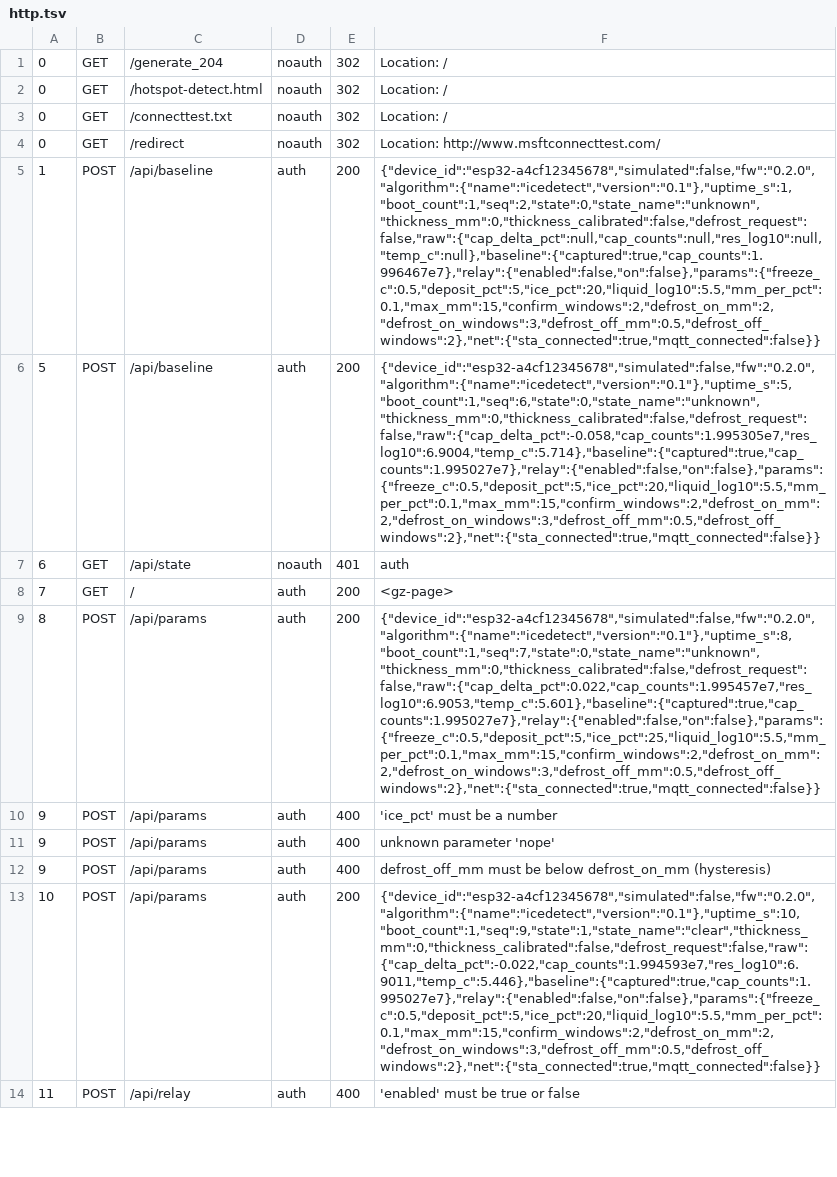
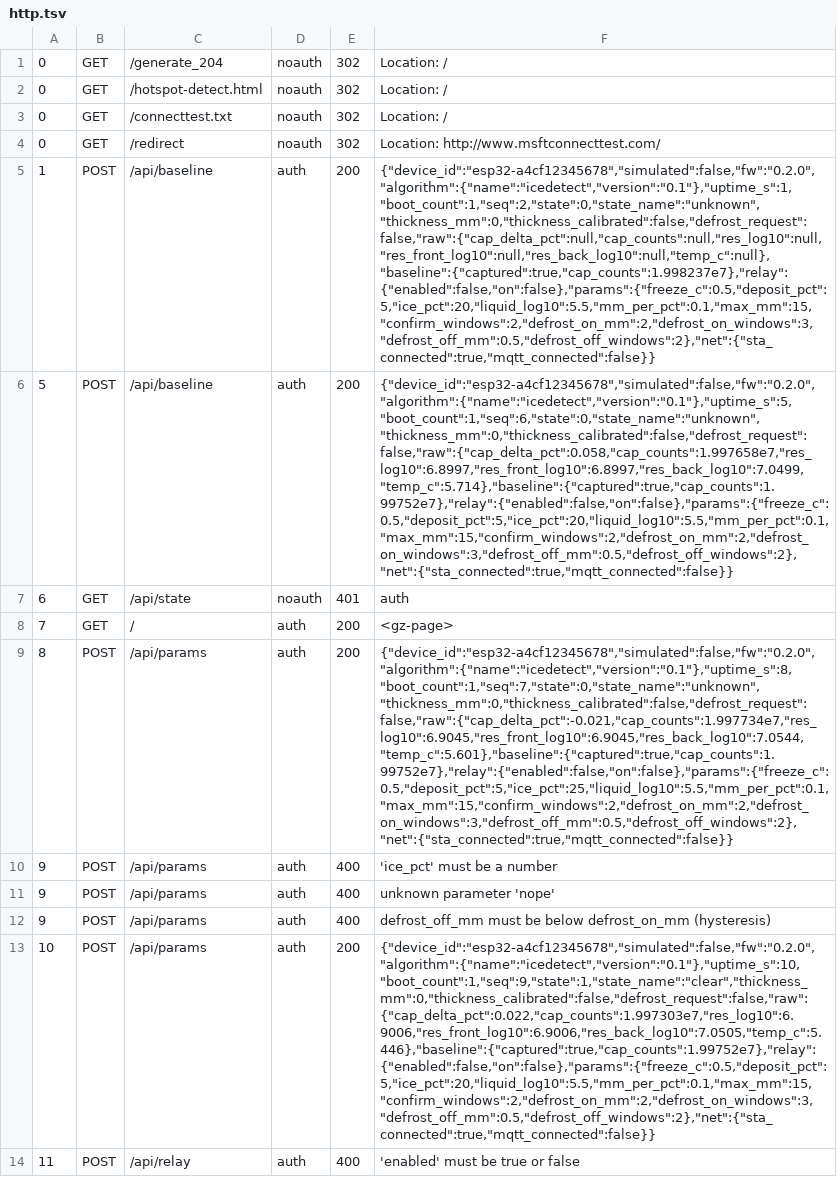
Before and after one commit to noah2564/IceSense-Software, a TSV file: firmware/hostcheck/http.tsv, drawn as a sheet; only a part is shown; the diff covers the shown part only; the diff names each change by its address in the sheet, - before the commit and + after, or states it on an @@ line.

```diff
--- a/firmware/hostcheck/http.tsv
+++ b/firmware/hostcheck/http.tsv
-F5: {"device_id":"esp32-a4cf12345678","simulated":false,"fw":"0.2.0","algorithm":{"name":"icedetect","version":"0.1"},"uptime_s":1,"boot_count":1,"seq":2,"state":0,"state_name":"unknown","thickness_mm":0,"thickness_calibrated":false,"defrost_request":false,"raw":{"cap_delta_pct":null,"cap_counts":null,"res_log10":null,"temp_c":null},"baseline":{"captured":true,"cap_counts":1.996467e7},"relay":{"enabled":false,"on":false},"params":{"freeze_c":0.5,"deposit_pct":5,"ice_pct":20,"liquid_log10":5.5,"mm_per_pct":0.1,"max_mm":15,"confirm_windows":2,"defrost_on_mm":2,"defrost_on_windows":3,"defrost_off_mm":0.5,"defrost_off_windows":2},"net":{"sta_connected":true,"mqtt_connected":false}}
+F5: {"device_id":"esp32-a4cf12345678","simulated":false,"fw":"0.2.0","algorithm":{"name":"icedetect","version":"0.1"},"uptime_s":1,"boot_count":1,"seq":2,"state":0,"state_name":"unknown","thickness_mm":0,"thickness_calibrated":false,"defrost_request":false,"raw":{"cap_delta_pct":null,"cap_counts":null,"res_log10":null,"res_front_log10":null,"res_back_log10":null,"temp_c":null},"baseline":{"captured":true,"cap_counts":1.998237e7},"relay":{"enabled":false,"on":false},"params":{"freeze_c":0.5,"deposit_pct":5,"ice_pct":20,"liquid_log10":5.5,"mm_per_pct":0.1,"max_mm":15,"confirm_windows":2,"defrost_on_mm":2,"defrost_on_windows":3,"defrost_off_mm":0.5,"defrost_off_windows":2},"net":{"sta_connected":true,"mqtt_connected":false}}
-F6: {"device_id":"esp32-a4cf12345678","simulated":false,"fw":"0.2.0","algorithm":{"name":"icedetect","version":"0.1"},"uptime_s":5,"boot_count":1,"seq":6,"state":0,"state_name":"unknown","thickness_mm":0,"thickness_calibrated":false,"defrost_request":false,"raw":{"cap_delta_pct":-0.058,"cap_counts":1.995305e7,"res_log10":6.9004,"temp_c":5.714},"baseline":{"captured":true,"cap_counts":1.995027e7},"relay":{"enabled":false,"on":false},"params":{"freeze_c":0.5,"deposit_pct":5,"ice_pct":20,"liquid_log10":5.5,"mm_per_pct":0.1,"max_mm":15,"confirm_windows":2,"defrost_on_mm":2,"defrost_on_windows":3,"defrost_off_mm":0.5,"defrost_off_windows":2},"net":{"sta_connected":true,"mqtt_connected":false}}
+F6: {"device_id":"esp32-a4cf12345678","simulated":false,"fw":"0.2.0","algorithm":{"name":"icedetect","version":"0.1"},"uptime_s":5,"boot_count":1,"seq":6,"state":0,"state_name":"unknown","thickness_mm":0,"thickness_calibrated":false,"defrost_request":false,"raw":{"cap_delta_pct":0.058,"cap_counts":1.997658e7,"res_log10":6.8997,"res_front_log10":6.8997,"res_back_log10":7.0499,"temp_c":5.714},"baseline":{"captured":true,"cap_counts":1.99752e7},"relay":{"enabled":false,"on":false},"params":{"freeze_c":0.5,"deposit_pct":5,"ice_pct":20,"liquid_log10":5.5,"mm_per_pct":0.1,"max_mm":15,"confirm_windows":2,"defrost_on_mm":2,"defrost_on_windows":3,"defrost_off_mm":0.5,"defrost_off_windows":2},"net":{"sta_connected":true,"mqtt_connected":false}}
-F9: {"device_id":"esp32-a4cf12345678","simulated":false,"fw":"0.2.0","algorithm":{"name":"icedetect","version":"0.1"},"uptime_s":8,"boot_count":1,"seq":7,"state":0,"state_name":"unknown","thickness_mm":0,"thickness_calibrated":false,"defrost_request":false,"raw":{"cap_delta_pct":0.022,"cap_counts":1.995457e7,"res_log10":6.9053,"temp_c":5.601},"baseline":{"captured":true,"cap_counts":1.995027e7},"relay":{"enabled":false,"on":false},"params":{"freeze_c":0.5,"deposit_pct":5,"ice_pct":25,"liquid_log10":5.5,"mm_per_pct":0.1,"max_mm":15,"confirm_windows":2,"defrost_on_mm":2,"defrost_on_windows":3,"defrost_off_mm":0.5,"defrost_off_windows":2},"net":{"sta_connected":true,"mqtt_connected":false}}
+F9: {"device_id":"esp32-a4cf12345678","simulated":false,"fw":"0.2.0","algorithm":{"name":"icedetect","version":"0.1"},"uptime_s":8,"boot_count":1,"seq":7,"state":0,"state_name":"unknown","thickness_mm":0,"thickness_calibrated":false,"defrost_request":false,"raw":{"cap_delta_pct":-0.021,"cap_counts":1.997734e7,"res_log10":6.9045,"res_front_log10":6.9045,"res_back_log10":7.0544,"temp_c":5.601},"baseline":{"captured":true,"cap_counts":1.99752e7},"relay":{"enabled":false,"on":false},"params":{"freeze_c":0.5,"deposit_pct":5,"ice_pct":25,"liquid_log10":5.5,"mm_per_pct":0.1,"max_mm":15,"confirm_windows":2,"defrost_on_mm":2,"defrost_on_windows":3,"defrost_off_mm":0.5,"defrost_off_windows":2},"net":{"sta_connected":true,"mqtt_connected":false}}
-F13: {"device_id":"esp32-a4cf12345678","simulated":false,"fw":"0.2.0","algorithm":{"name":"icedetect","version":"0.1"},"uptime_s":10,"boot_count":1,"seq":9,"state":1,"state_name":"clear","thickness_mm":0,"thickness_calibrated":false,"defrost_request":false,"raw":{"cap_delta_pct":-0.022,"cap_counts":1.994593e7,"res_log10":6.9011,"temp_c":5.446},"baseline":{"captured":true,"cap_counts":1.995027e7},"relay":{"enabled":false,"on":false},"params":{"freeze_c":0.5,"deposit_pct":5,"ice_pct":20,"liquid_log10":5.5,"mm_per_pct":0.1,"max_mm":15,"confirm_windows":2,"defrost_on_mm":2,"defrost_on_windows":3,"defrost_off_mm":0.5,"defrost_off_windows":2},"net":{"sta_connected":true,"mqtt_connected":false}}
+F13: {"device_id":"esp32-a4cf12345678","simulated":false,"fw":"0.2.0","algorithm":{"name":"icedetect","version":"0.1"},"uptime_s":10,"boot_count":1,"seq":9,"state":1,"state_name":"clear","thickness_mm":0,"thickness_calibrated":false,"defrost_request":false,"raw":{"cap_delta_pct":0.022,"cap_counts":1.997303e7,"res_log10":6.9006,"res_front_log10":6.9006,"res_back_log10":7.0505,"temp_c":5.446},"baseline":{"captured":true,"cap_counts":1.99752e7},"relay":{"enabled":false,"on":false},"params":{"freeze_c":0.5,"deposit_pct":5,"ice_pct":20,"liquid_log10":5.5,"mm_per_pct":0.1,"max_mm":15,"confirm_windows":2,"defrost_on_mm":2,"defrost_on_windows":3,"defrost_off_mm":0.5,"defrost_off_windows":2},"net":{"sta_connected":true,"mqtt_connected":false}}
```
Also changed, not shown: 7 edited cells elsewhere in this file, 14 other files.
